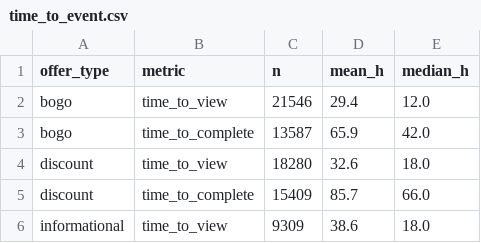
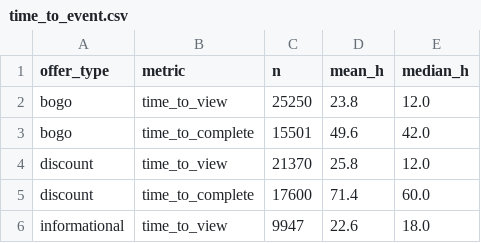
Before and after one commit to Danaamantini/coffee-rewards-offers, a CSV file: data/export/time_to_event.csv, drawn as a sheet.

```diff
--- a/data/export/time_to_event.csv
+++ b/data/export/time_to_event.csv
@@ -1,6 +1,6 @@
 offer_type,metric,n,mean_h,median_h
-bogo,time_to_view,21546,29.4,12.0
-bogo,time_to_complete,13587,65.9,42.0
-discount,time_to_view,18280,32.6,18.0
-discount,time_to_complete,15409,85.7,66.0
-informational,time_to_view,9309,38.6,18.0
+bogo,time_to_view,25250,23.8,12.0
+bogo,time_to_complete,15501,49.6,42.0
+discount,time_to_view,21370,25.8,12.0
+discount,time_to_complete,17600,71.4,60.0
+informational,time_to_view,9947,22.6,18.0
```
Also changed, not shown: 11 other files.
